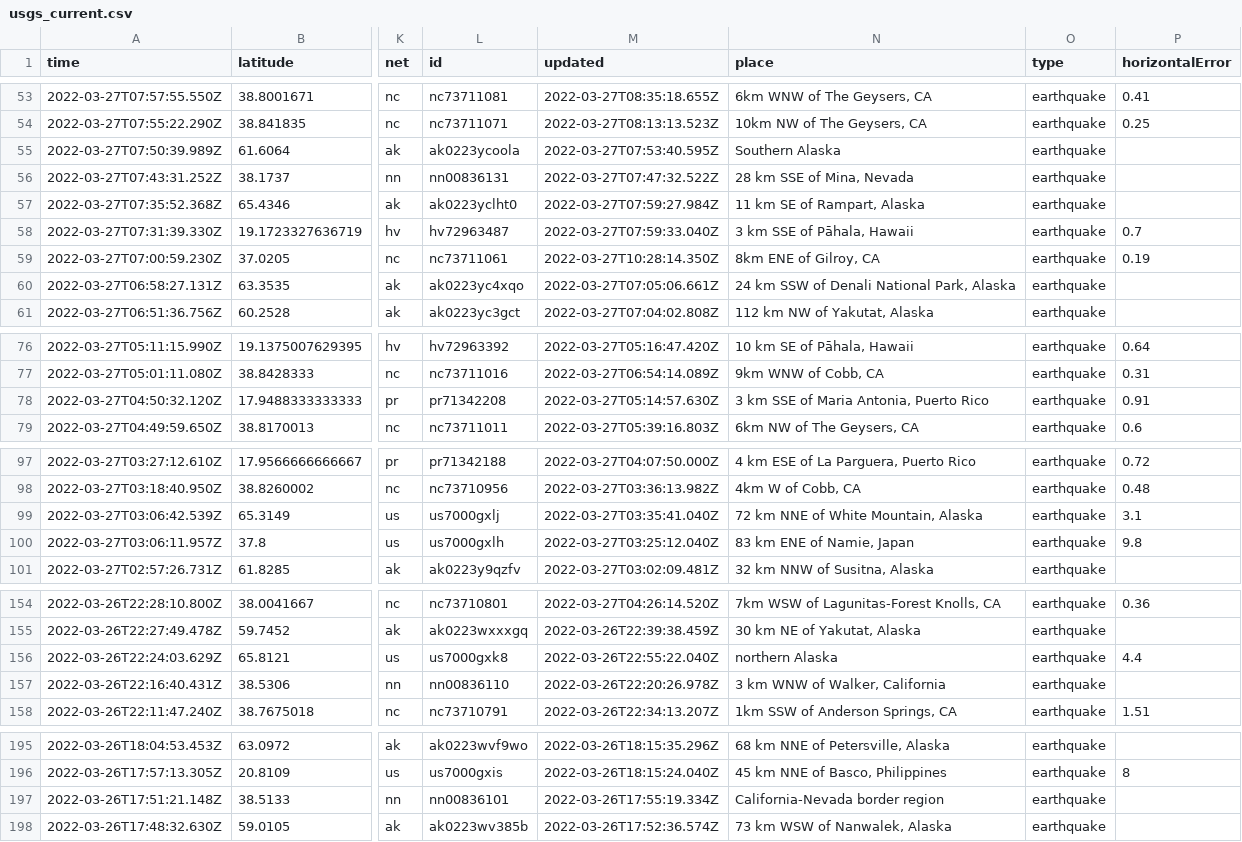
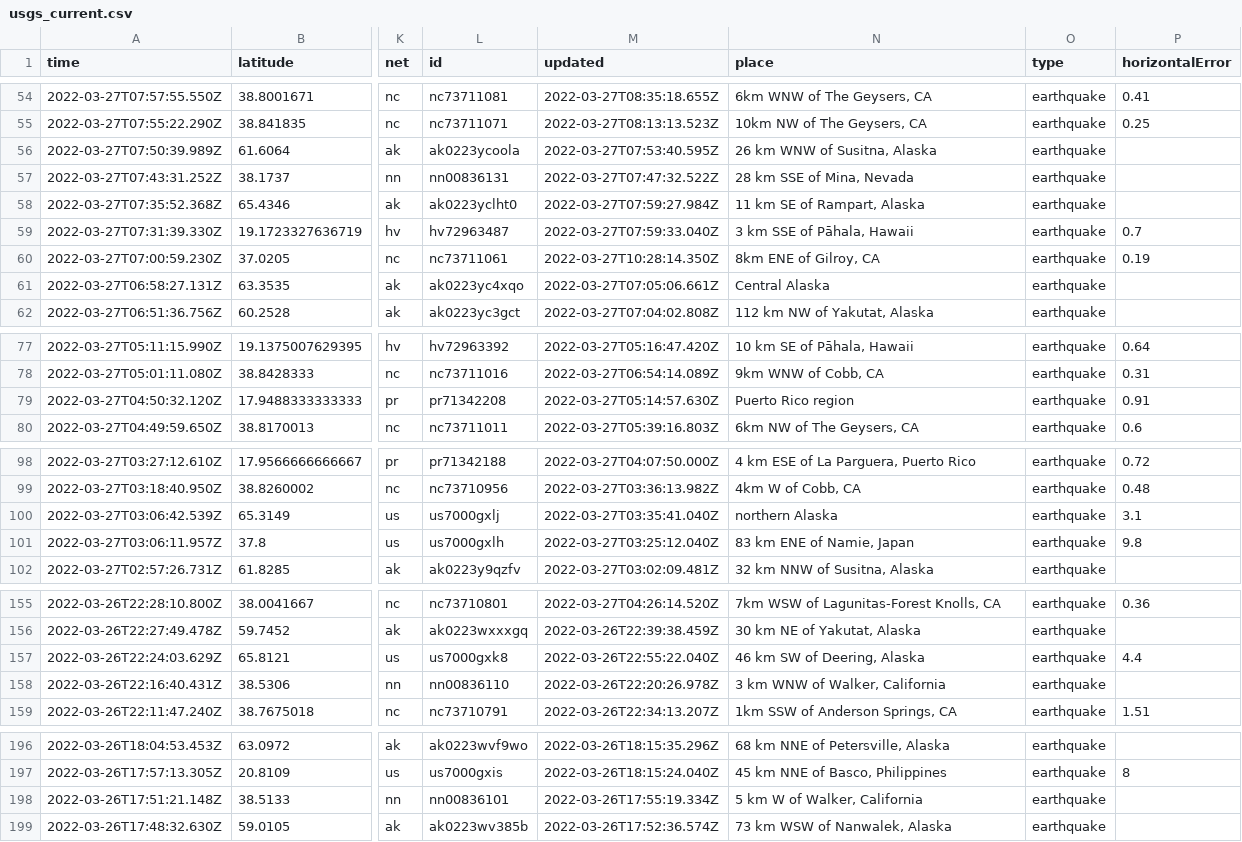
Before and after one commit to LauriNuoska/NICARharjoitus, a CSV file: usgs_current.csv, drawn as a sheet; only a part is shown, gaps mark what is left out; addresses are those after the commit; the diff covers the shown part only; the diff names each change by its address in the sheet, - before the commit and + after, or states it on an @@ line.

```diff
--- a/usgs_current.csv
+++ b/usgs_current.csv
-N56 (place): Southern Alaska
+N56 (place): 26 km WNW of Susitna, Alaska
-N61 (place): 24 km SSW of Denali National Park, Alaska
+N61 (place): Central Alaska
-N79 (place): 3 km SSE of Maria Antonia, Puerto Rico
+N79 (place): Puerto Rico region
-N100 (place): 72 km NNE of White Mountain, Alaska
+N100 (place): northern Alaska
-N157 (place): northern Alaska
+N157 (place): 46 km SW of Deering, Alaska
-N198 (place): California-Nevada border region
+N198 (place): 5 km W of Walker, California
```
Also changed, not shown: 1 added row, 3 removed rows and 7 edited cells elsewhere in this file, 1 other file.
